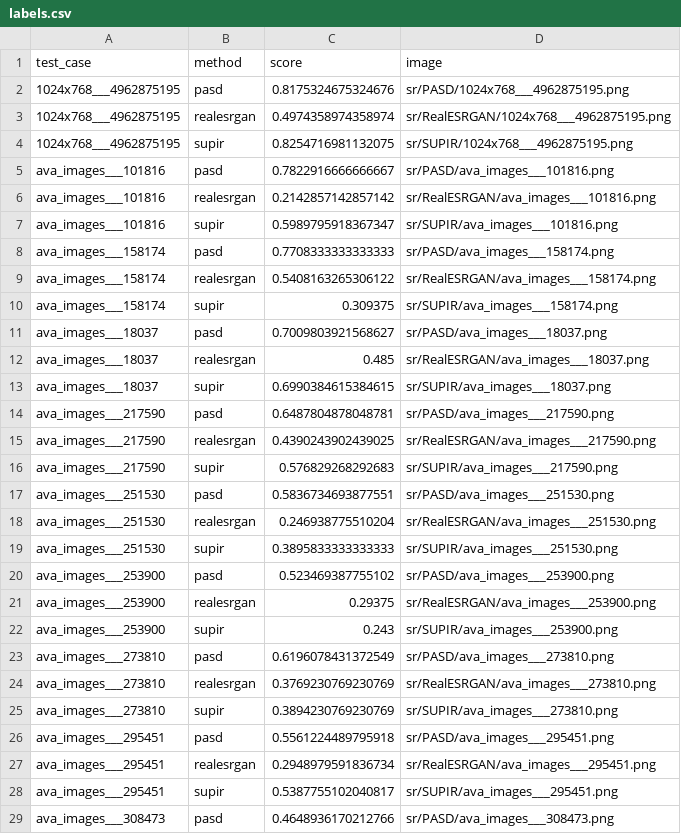
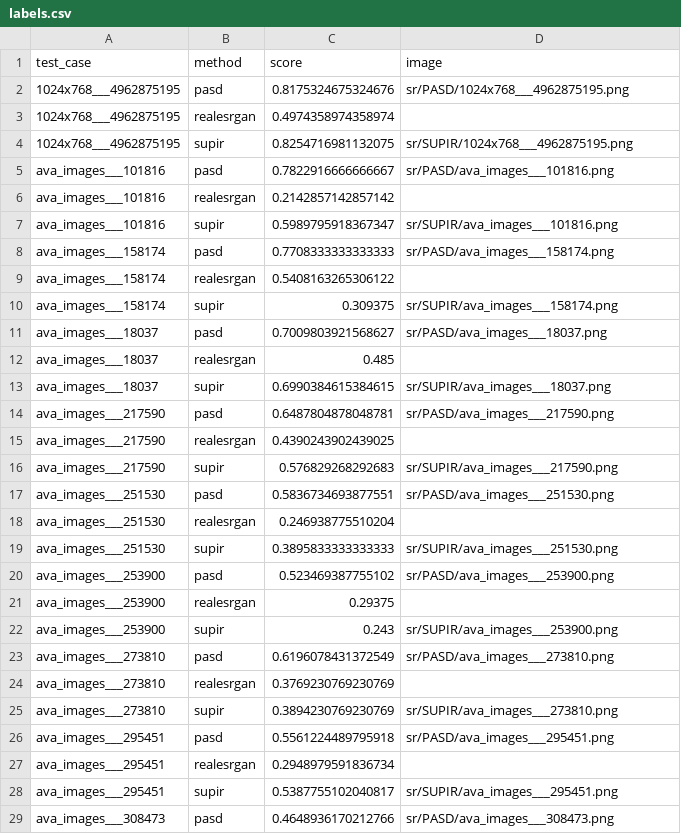
Before and after one commit to msu-video-group/QualiSR-Lab, a CSV file: qualisr/sample_data/scores/labels.csv, drawn as a sheet; only a part is shown; the diff covers the shown part only.

```diff
--- a/qualisr/sample_data/scores/labels.csv
+++ b/qualisr/sample_data/scores/labels.csv
@@ -2,27 +2,27 @@ test_case,method,score,image
 1024x768___4962875195,pasd,0.8175324675324676,sr/PASD/1024x768___4962875195.png
-1024x768___4962875195,realesrgan,0.4974358974358974,sr/RealESRGAN/1024x768___4962875195.png
+1024x768___4962875195,realesrgan,0.4974358974358974,
 1024x768___4962875195,supir,0.8254716981132075,sr/SUPIR/1024x768___4962875195.png
 ava_images___101816,pasd,0.7822916666666667,sr/PASD/ava_images___101816.png
-ava_images___101816,realesrgan,0.2142857142857142,sr/RealESRGAN/ava_images___101816.png
+ava_images___101816,realesrgan,0.2142857142857142,
 ava_images___101816,supir,0.5989795918367347,sr/SUPIR/ava_images___101816.png
 ava_images___158174,pasd,0.7708333333333333,sr/PASD/ava_images___158174.png
-ava_images___158174,realesrgan,0.5408163265306122,sr/RealESRGAN/ava_images___158174.png
+ava_images___158174,realesrgan,0.5408163265306122,
 ava_images___158174,supir,0.309375,sr/SUPIR/ava_images___158174.png
 ava_images___18037,pasd,0.7009803921568627,sr/PASD/ava_images___18037.png
-ava_images___18037,realesrgan,0.485,sr/RealESRGAN/ava_images___18037.png
+ava_images___18037,realesrgan,0.485,
 ava_images___18037,supir,0.6990384615384615,sr/SUPIR/ava_images___18037.png
 ava_images___217590,pasd,0.6487804878048781,sr/PASD/ava_images___217590.png
-ava_images___217590,realesrgan,0.4390243902439025,sr/RealESRGAN/ava_images___217590.png
+ava_images___217590,realesrgan,0.4390243902439025,
 ava_images___217590,supir,0.576829268292683,sr/SUPIR/ava_images___217590.png
 ava_images___251530,pasd,0.5836734693877551,sr/PASD/ava_images___251530.png
-ava_images___251530,realesrgan,0.246938775510204,sr/RealESRGAN/ava_images___251530.png
+ava_images___251530,realesrgan,0.246938775510204,
 ava_images___251530,supir,0.3895833333333333,sr/SUPIR/ava_images___251530.png
 ava_images___253900,pasd,0.523469387755102,sr/PASD/ava_images___253900.png
-ava_images___253900,realesrgan,0.29375,sr/RealESRGAN/ava_images___253900.png
+ava_images___253900,realesrgan,0.29375,
 ava_images___253900,supir,0.243,sr/SUPIR/ava_images___253900.png
 ava_images___273810,pasd,0.6196078431372549,sr/PASD/ava_images___273810.png
-ava_images___273810,realesrgan,0.3769230769230769,sr/RealESRGAN/ava_images___273810.png
+ava_images___273810,realesrgan,0.3769230769230769,
 ava_images___273810,supir,0.3894230769230769,sr/SUPIR/ava_images___273810.png
 ava_images___295451,pasd,0.5561224489795918,sr/PASD/ava_images___295451.png
-ava_images___295451,realesrgan,0.2948979591836734,sr/RealESRGAN/ava_images___295451.png
+ava_images___295451,realesrgan,0.2948979591836734,
 ava_images___295451,supir,0.5387755102040817,sr/SUPIR/ava_images___295451.png
```
Also changed, not shown: 31 edited cells elsewhere in this file, qualisr/sample_data/features/fr.csv, qualisr/sample_data/features/nr.csv, 20 other files.
